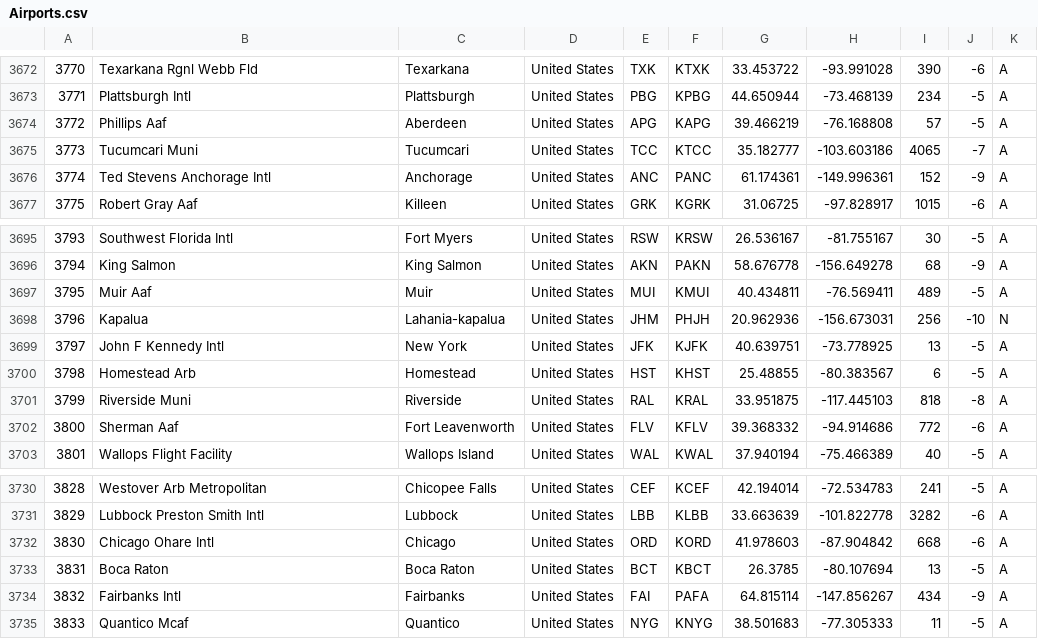
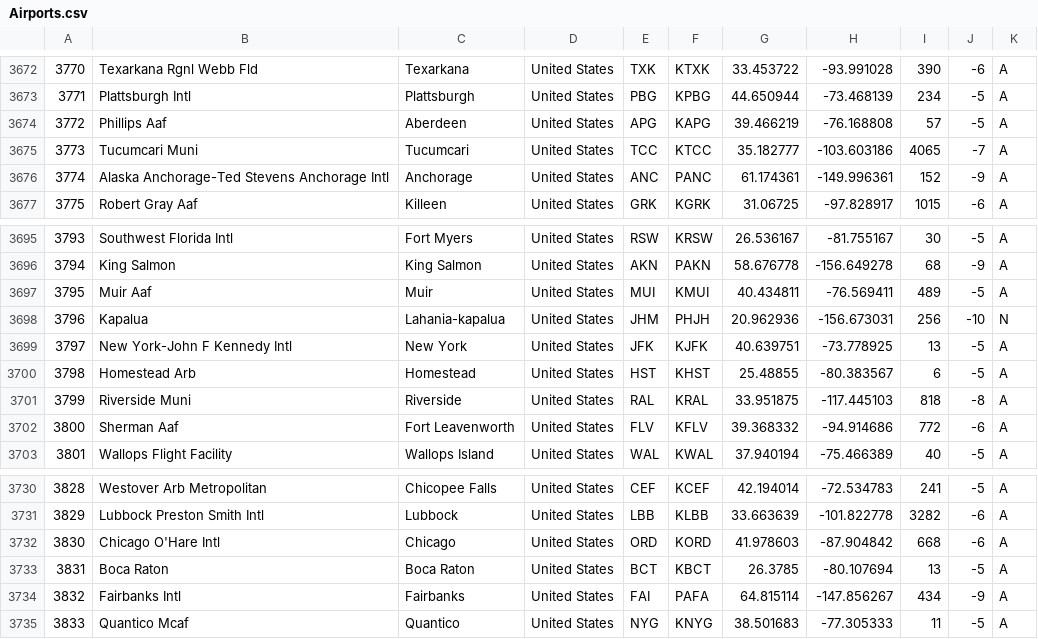
Before and after one commit to RobertPastor/flight-profile, a CSV file: trajectory/management/commands/Airports/Airports.csv, drawn as a sheet; only a part is shown, gaps mark what is left out; the diff covers the shown part only.

```diff
--- a/trajectory/management/commands/Airports/Airports.csv
+++ b/trajectory/management/commands/Airports/Airports.csv
@@ -3675,3 +3675,3 @@
 3773;Tucumcari Muni;Tucumcari;United States;TCC;KTCC;35.182777;-103.603186;4065;-7;A
-3774;Ted Stevens Anchorage Intl;Anchorage;United States;ANC;PANC;61.174361;-149.996361;152;-9;A
+3774;Alaska Anchorage-Ted Stevens Anchorage Intl;Anchorage;United States;ANC;PANC;61.174361;-149.996361;152;-9;A
 3775;Robert Gray Aaf;Killeen;United States;GRK;KGRK;31.06725;-97.828917;1015;-6;A
@@ -3698,3 +3698,3 @@
 3796;Kapalua;Lahania-kapalua;United States;JHM;PHJH;20.962936;-156.673031;256;-10;N
-3797;John F Kennedy Intl;New York;United States;JFK;KJFK;40.639751;-73.778925;13;-5;A
+3797;New York-John F Kennedy Intl;New York;United States;JFK;KJFK;40.639751;-73.778925;13;-5;A
 3798;Homestead Arb;Homestead;United States;HST;KHST;25.48855;-80.383567;6;-5;A
@@ -3731,3 +3731,3 @@
 3829;Lubbock Preston Smith Intl;Lubbock;United States;LBB;KLBB;33.663639;-101.822778;3282;-6;A
-3830;Chicago Ohare Intl;Chicago;United States;ORD;KORD;41.978603;-87.904842;668;-6;A
+3830;Chicago O'Hare Intl;Chicago;United States;ORD;KORD;41.978603;-87.904842;668;-6;A
 3831;Boca Raton;Boca Raton;United States;BCT;KBCT;26.3785;-80.107694;13;-5;A
```
Also changed, not shown: 5 edited cells elsewhere in this file, 5 other files.
